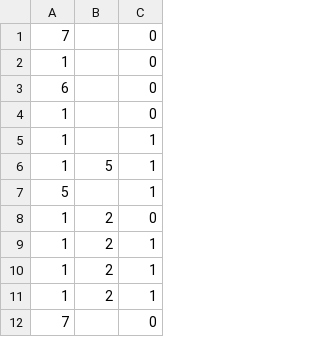
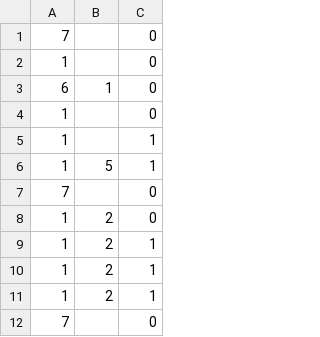
Before and after one commit to mangose10/BigDataChallenge, a CSV file: newVals.csv, drawn as a sheet; only a part is shown.

```diff
--- a/newVals.csv
+++ b/newVals.csv
@@ -2,3 +2,3 @@
 1,,0
-6,,0
+6,1,0
 1,,0
@@ -6,3 +6,3 @@
 1,5,1
-5,,1
+7,,0
 1,2,0
```
Also changed, not shown: 12 other files.
